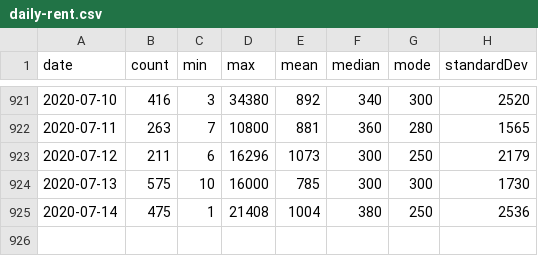
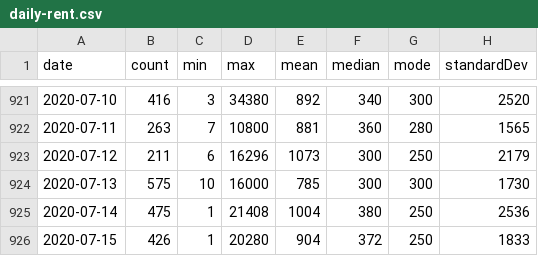
Before and after one commit to brokalys/data, a CSV file: data/daily-rent.csv, drawn as a sheet; only a part is shown, gaps mark what is left out; the diff names each change by its address in the sheet, - before the commit and + after, or states it on an @@ line.

Commit message:
Daily data: 2020-07-15

```diff
--- a/data/daily-rent.csv
+++ b/data/daily-rent.csv
+row 926: 2020-07-15 | 426 | 1 | 20280 | 904 | 372 | 250 | 1833
```
